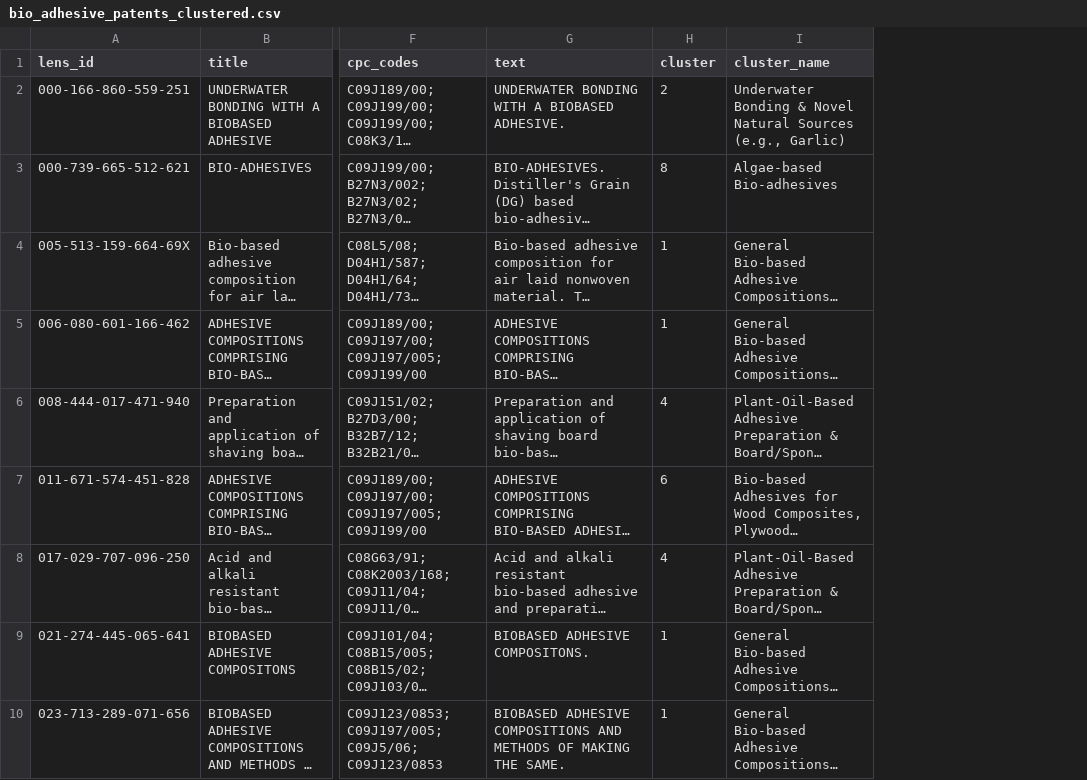
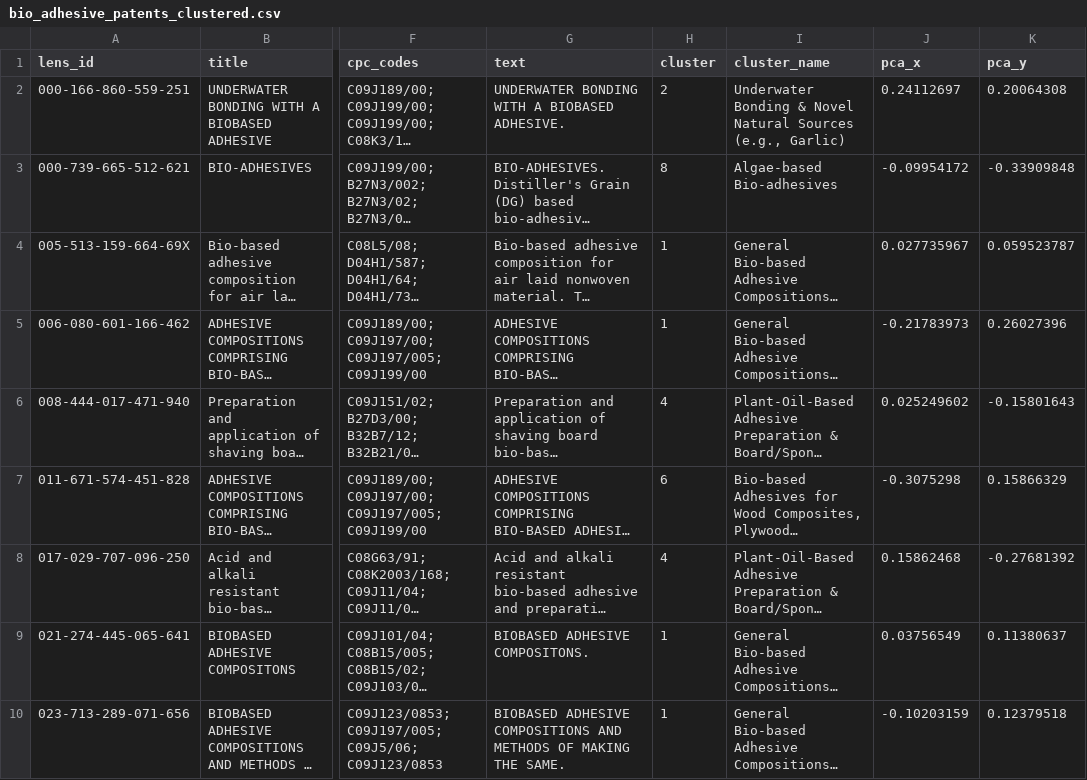
Before and after one commit to nazrin-shahpalang/BioPatent-Radar, a CSV file: data/bio_adhesive_patents_clustered.csv, drawn as a sheet; only a part is shown, gaps mark what is left out; long unchanged cells end in …; the diff names each change by its address in the sheet, - before the commit and + after, or states it on an @@ line.

Commit message:
Add interactive Streamlit dashboard with landscape map and cluster charts

```diff
--- a/data/bio_adhesive_patents_clustered.csv
+++ b/data/bio_adhesive_patents_clustered.csv
+column J (pca_x), rows 2-10: 0.24112697 | -0.09954172 | 0.027735967 | -0.21783973 | 0.025249602 | -0.3075298 | 0.15862468 | 0.03756549 | -0.10203159
+column K (pca_y), rows 2-10: 0.20064308 | -0.33909848 | 0.059523787 | 0.26027396 | -0.15801643 | 0.15866329 | -0.27681392 | 0.11380637 | 0.12379518
```
Also changed, not shown: 1 other file.
